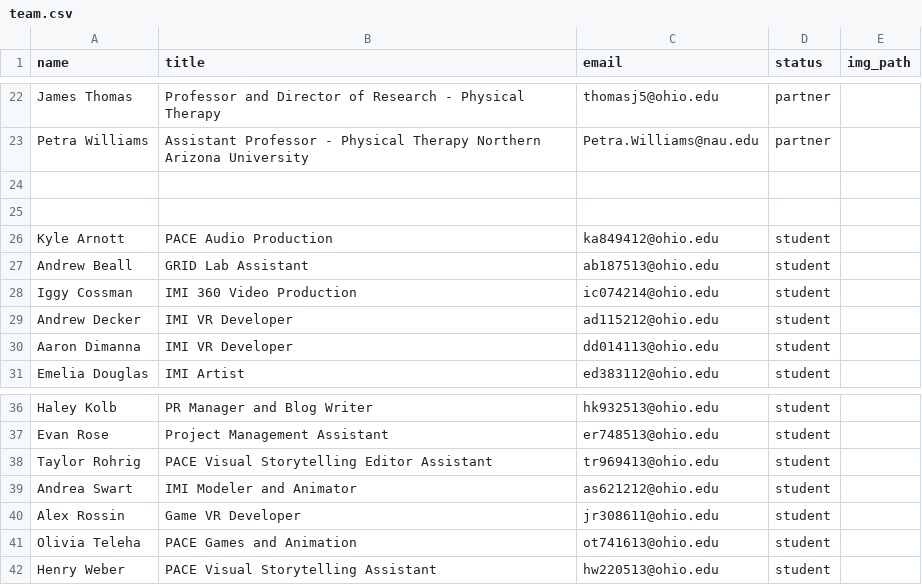
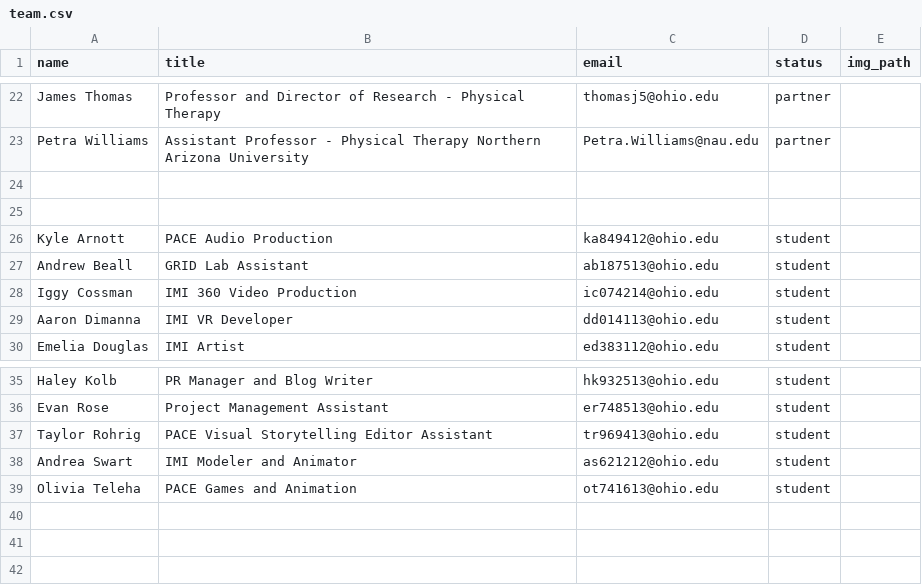
Before and after one commit to gridlab/gridlab.ohio.edu, a CSV file: _data/team.csv, drawn as a sheet; only a part is shown, gaps mark what is left out; the diff names each change by its address in the sheet, - before the commit and + after, or states it on an @@ line.

Commit message:
Updated team member page
removed:
Rossin
Weber
Decker

```diff
--- a/_data/team.csv
+++ b/_data/team.csv
-row 29: Andrew Decker | IMI VR Developer | ad115212@ohio.edu | student
-row 40: Alex Rossin | Game VR Developer | jr308611@ohio.edu | student
-row 42: Henry Weber | PACE Visual Storytelling Assistant | hw220513@ohio.edu | student
```
